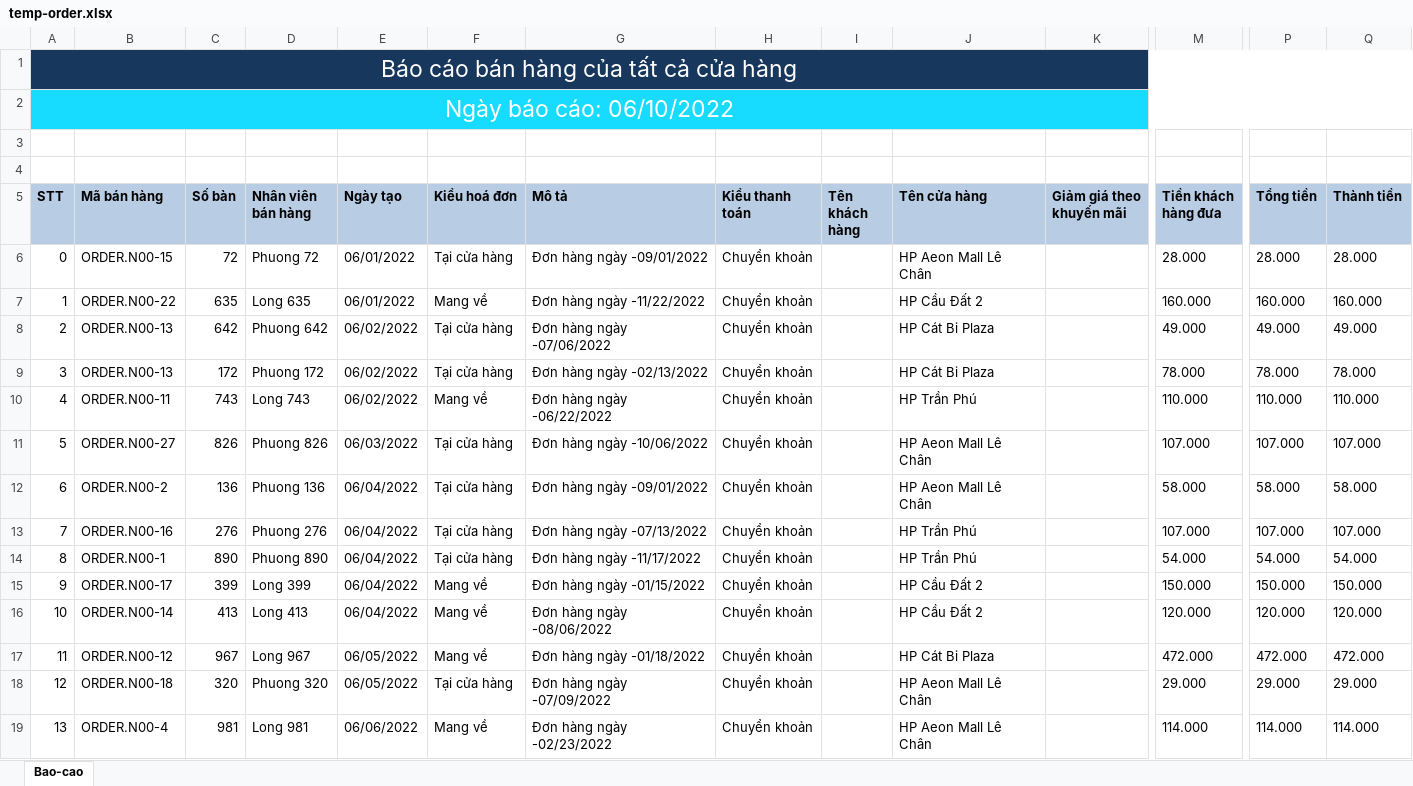
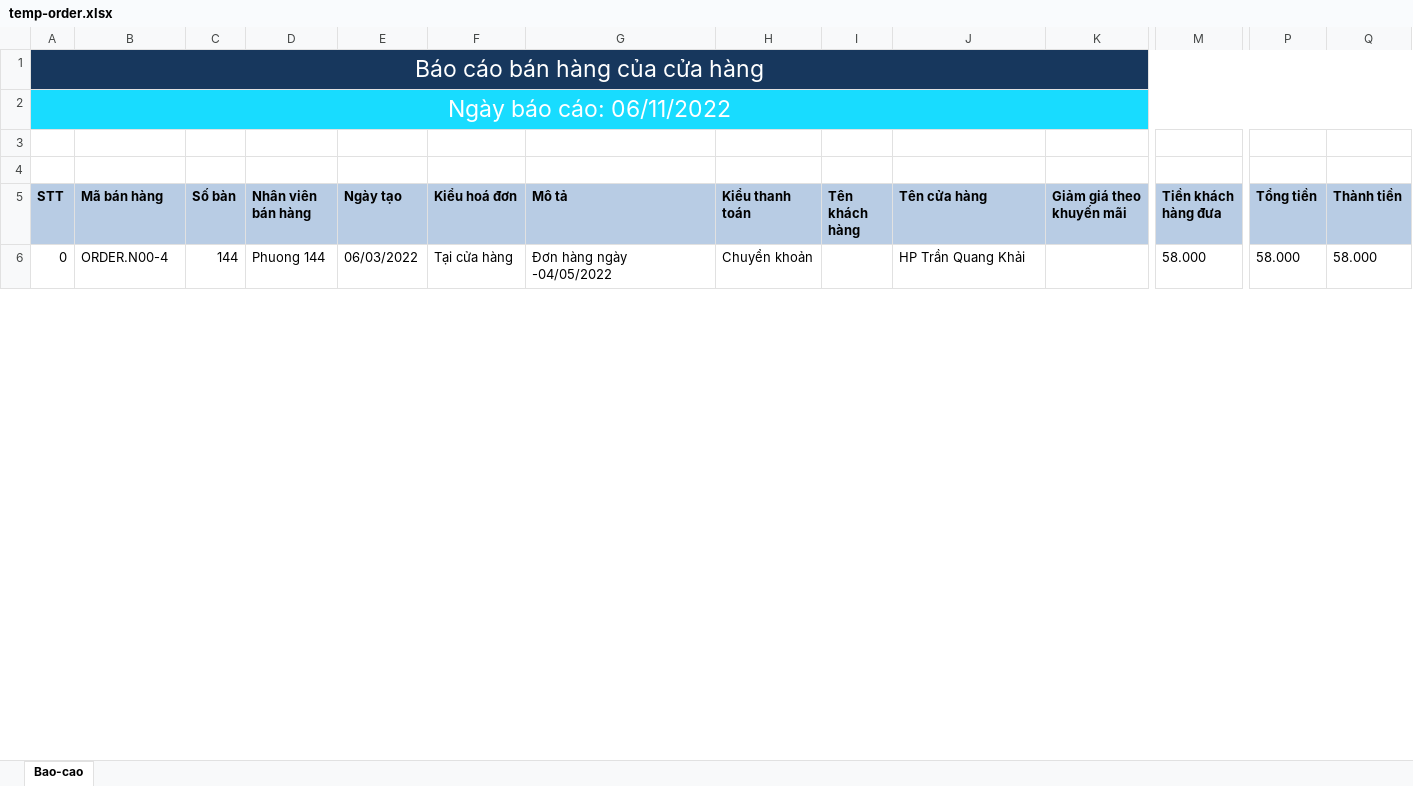
Before and after one commit to phuongnv0800/TheCoffeeHouse, an Excel workbook: TCH.BackendApi/Uploads/temp-order.xlsx, sheet Bao-cao, drawn as a sheet; only a part is shown, gaps mark what is left out; values as stored, in another font and other column widths than the file's, no borders; removed rows and columns are numbered as before the commit, all else as after; rows hold the shown columns only; the diff covers the shown part only; the diff names each change by its address in the sheet, - before the commit and + after, or states it on an @@ line.

```diff
--- a/TCH.BackendApi/Uploads/temp-order.xlsx (sheet Bao-cao)
+++ b/TCH.BackendApi/Uploads/temp-order.xlsx (sheet Bao-cao)
@@ column A (STT) renumbered between rows 1 and 11 @@
-row 6: 0 | ORDER.N00-15 | 72 | Phuong 72 | 06/01/2022 | Tại cửa hàng | Đơn hàng ngày -09/01/2022 | Chuyển khoản |  | HP Aeon Mall Lê Chân |  | 28.000 | 28.000 | 28.000
-row 7: 1 | ORDER.N00-22 | 635 | Long 635 | 06/01/2022 | Mang về | Đơn hàng ngày -11/22/2022 | Chuyển khoản |  | HP Cầu Đất 2 |  | 160.000 | 160.000 | 160.000
-row 8: 2 | ORDER.N00-13 | 642 | Phuong 642 | 06/02/2022 | Tại cửa hàng | Đơn hàng ngày -07/06/2022 | Chuyển khoản |  | HP Cát Bi Plaza |  | 49.000 | 49.000 | 49.000
-row 9: 3 | ORDER.N00-13 | 172 | Phuong 172 | 06/02/2022 | Tại cửa hàng | Đơn hàng ngày -02/13/2022 | Chuyển khoản |  | HP Cát Bi Plaza |  | 78.000 | 78.000 | 78.000
-row 10: 4 | ORDER.N00-11 | 743 | Long 743 | 06/02/2022 | Mang về | Đơn hàng ngày -06/22/2022 | Chuyển khoản |  | HP Trần Phú |  | 110.000 | 110.000 | 110.000
-row 11: 5 | ORDER.N00-27 | 826 | Phuong 826 | 06/03/2022 | Tại cửa hàng | Đơn hàng ngày -10/06/2022 | Chuyển khoản |  | HP Aeon Mall Lê Chân |  | 107.000 | 107.000 | 107.000
-B6 (Mã bán hàng): ORDER.N00-2
+B6 (Mã bán hàng): ORDER.N00-4
-C6 (Số bàn): 136
+C6 (Số bàn): 144
-D6 (Nhân viên bán hàng): Phuong 136
+D6 (Nhân viên bán hàng): Phuong 144
-E6 (Ngày tạo): 06/04/2022
+E6 (Ngày tạo): 06/03/2022
-G6 (Mô tả): Đơn hàng ngày -09/01/2022
+G6 (Mô tả): Đơn hàng ngày -04/05/2022
-J6 (Tên cửa hàng): HP Aeon Mall Lê Chân
+J6 (Tên cửa hàng): HP Trần Quang Khải
-row 13: 7 | ORDER.N00-16 | 276 | Phuong 276 | 06/04/2022 | Tại cửa hàng | Đơn hàng ngày -07/13/2022 | Chuyển khoản |  | HP Trần Phú |  | 107.000 | 107.000 | 107.000
-row 14: 8 | ORDER.N00-1 | 890 | Phuong 890 | 06/04/2022 | Tại cửa hàng | Đơn hàng ngày -11/17/2022 | Chuyển khoản |  | HP Trần Phú |  | 54.000 | 54.000 | 54.000
-row 15: 9 | ORDER.N00-17 | 399 | Long 399 | 06/04/2022 | Mang về | Đơn hàng ngày -01/15/2022 | Chuyển khoản |  | HP Cầu Đất 2 |  | 150.000 | 150.000 | 150.000
-row 16: 10 | ORDER.N00-14 | 413 | Long 413 | 06/04/2022 | Mang về | Đơn hàng ngày -08/06/2022 | Chuyển khoản |  | HP Cầu Đất 2 |  | 120.000 | 120.000 | 120.000
-row 17: 11 | ORDER.N00-12 | 967 | Long 967 | 06/05/2022 | Mang về | Đơn hàng ngày -01/18/2022 | Chuyển khoản |  | HP Cát Bi Plaza |  | 472.000 | 472.000 | 472.000
-row 18: 12 | ORDER.N00-18 | 320 | Phuong 320 | 06/05/2022 | Tại cửa hàng | Đơn hàng ngày -07/09/2022 | Chuyển khoản |  | HP Aeon Mall Lê Chân |  | 29.000 | 29.000 | 29.000
-row 19: 13 | ORDER.N00-4 | 981 | Long 981 | 06/06/2022 | Mang về | Đơn hàng ngày -02/23/2022 | Chuyển khoản |  | HP Aeon Mall Lê Chân |  | 114.000 | 114.000 | 114.000
```
Also changed, not shown: 1 added row, 16 removed rows and 27 edited cells elsewhere in this sheet, 5 other files.
